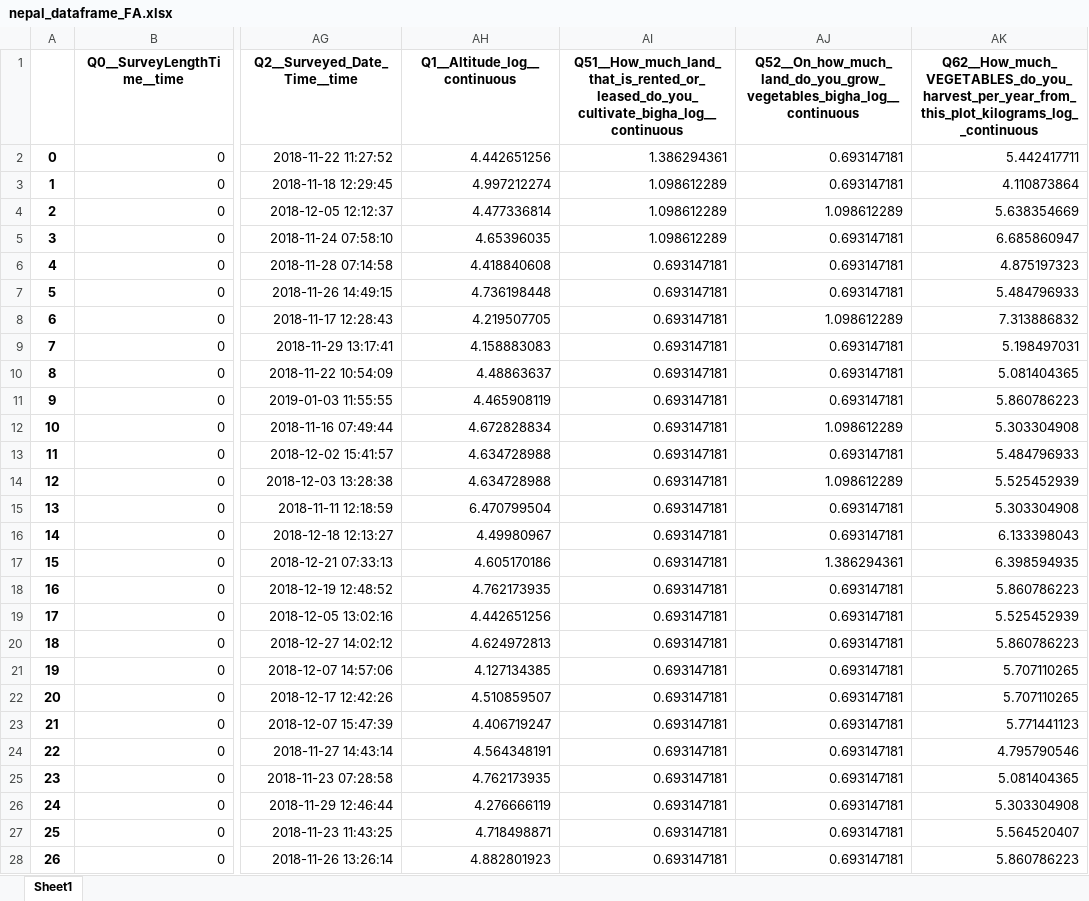
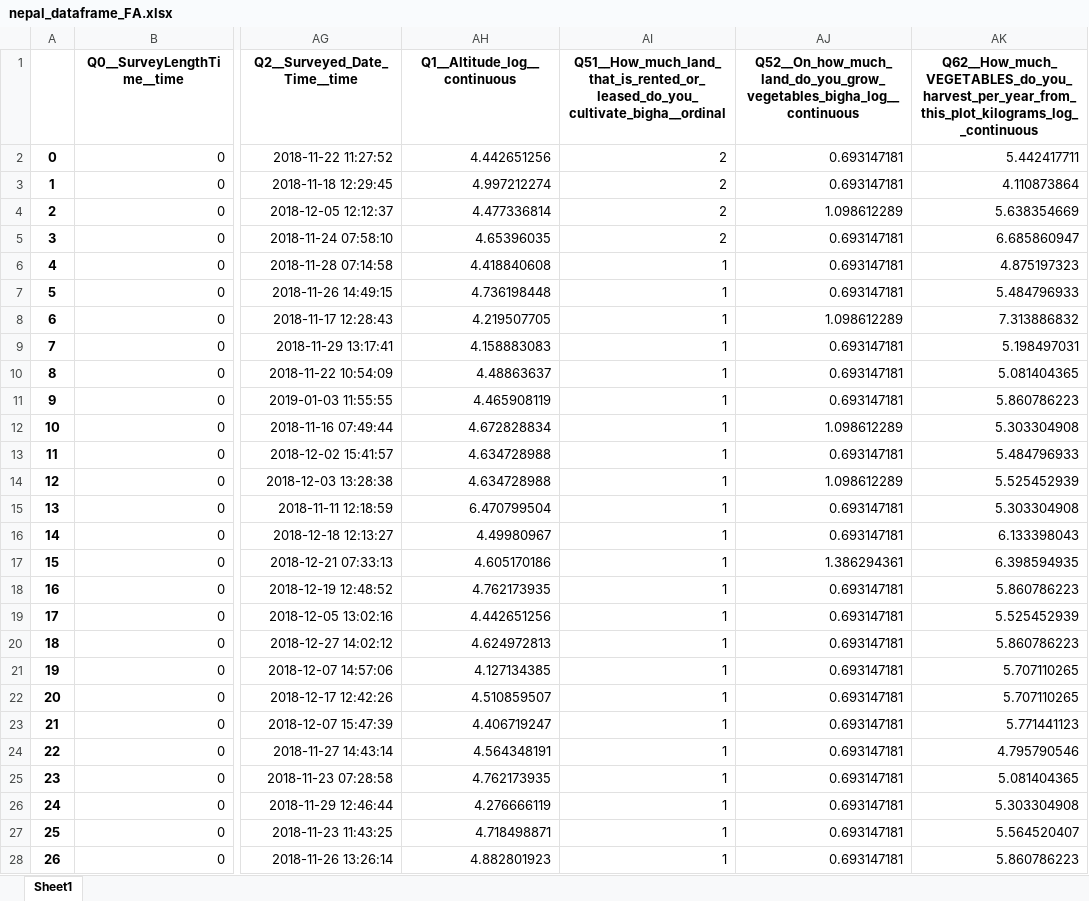
Before and after one commit to thenarrowgate/smallholder-productivity-analysis, an Excel workbook: nepal_dataframe_FA.xlsx, sheet Sheet1, drawn as a sheet; only a part is shown, gaps mark what is left out; values as stored, in another font and other column widths than the file's, no borders; the diff covers the shown part only; the diff names each change by its address in the sheet, - before the commit and + after, or states it on an @@ line.

Commit message:
needed Q51 for calculating the productivity and sustainability indices, but other than that converted it to ordinal as previous commit explained

```diff
--- a/nepal_dataframe_FA.xlsx (sheet Sheet1)
+++ b/nepal_dataframe_FA.xlsx (sheet Sheet1)
-AI1: Q51__How_much_land_that_is_rented_or_leased_do_you_cultivate_bigha_log__continuous
+AI1: Q51__How_much_land_that_is_rented_or_leased_do_you_cultivate_bigha__ordinal
-AI2: 1.386294361
+AI2: 2
-AI3:AI5: 1.098612289
+AI3:AI5: 2
-AI6:AI28: 0.693147181
+AI6:AI28: 1
```
Also changed, not shown: 23 edited cells elsewhere in this sheet, 1 other file.
